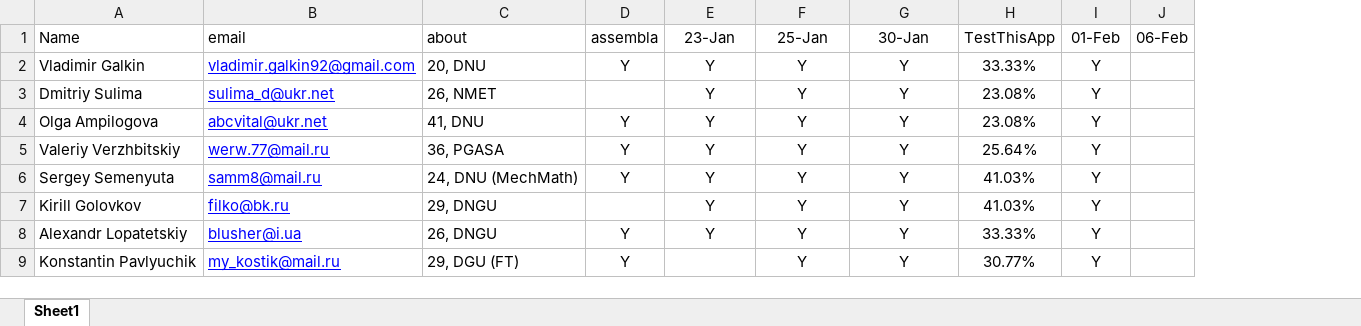
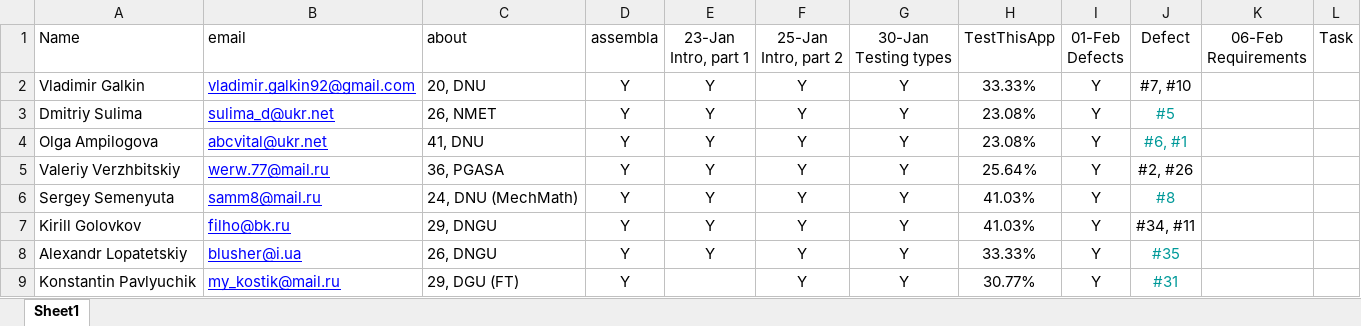
Before and after one commit to BigRacer/swtesting, an Excel workbook: students.xlsx, sheet Sheet1, drawn as a sheet; values as stored, in another font and other column widths than the file's, no borders; removed rows and columns are numbered as before the commit, all else as after; ↵ is a line break in a cell; the diff names each change by its address in the sheet, - before the commit and + after, or states it on an @@ line.

```diff
--- a/students.xlsx (sheet Sheet1)
+++ b/students.xlsx (sheet Sheet1)
-column J (06-Feb), empty
+column J (Defect), rows 2-9: #7, #10 | #5 | #6, #1 | #2, #26 | #8 | #34, #11 | #35 | #31
+column K (06-Feb Requirements), empty
+column L (Task), empty
-E1: 23-Jan
+E1: 23-Jan ↵ Intro, part 1
-F1: 25-Jan
+F1: 25-Jan ↵ Intro, part 2
-G1: 30-Jan
+G1: 30-Jan ↵ Testing types
-I1: 01-Feb
+I1: 01-Feb ↵ Defects
-D3 (assembla): (empty)
+D3 (assembla): Y
-B7 (email): filko@bk.ru
+B7 (email): filho@bk.ru
-D7 (assembla): (empty)
+D7 (assembla): Y
```
Also changed, not shown: 7 other files.
